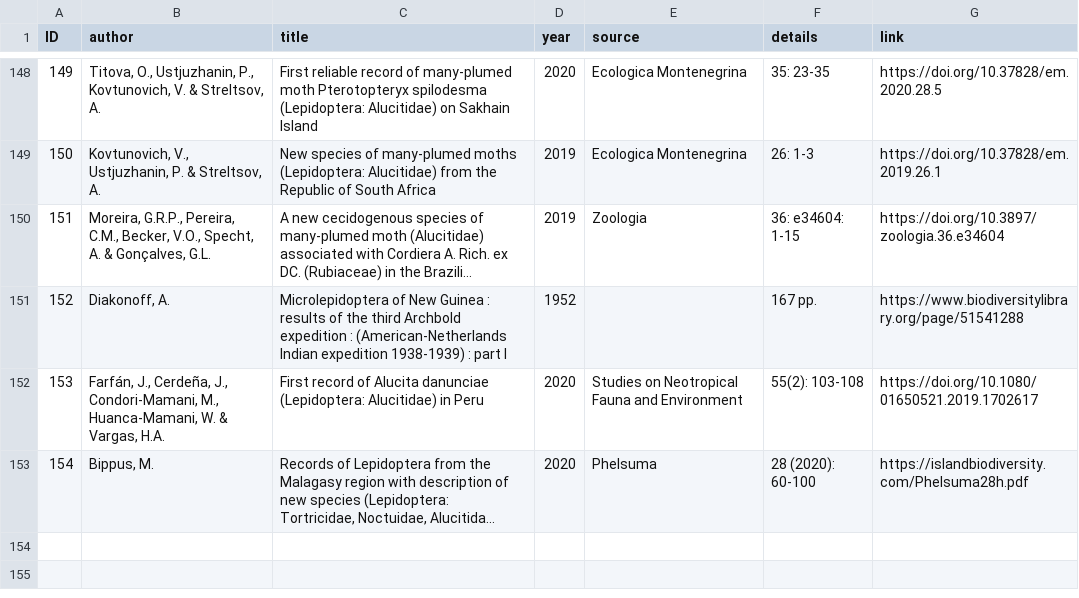
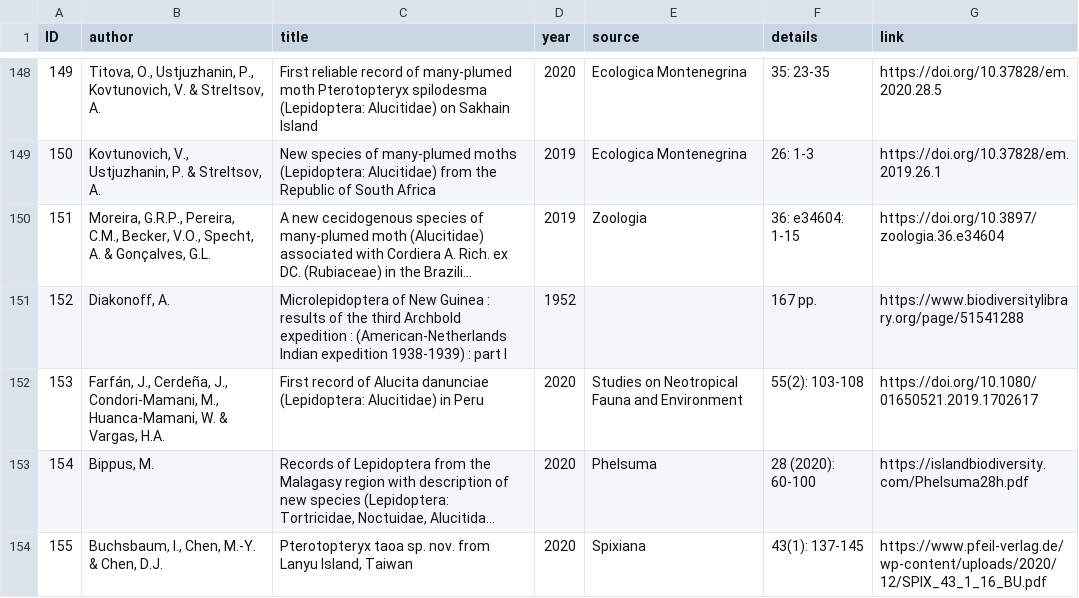
Before and after one commit to dhobern/alucitoidea, a CSV file: coldp/data/reference.csv, drawn as a sheet; only a part is shown, gaps mark what is left out; long unchanged cells end in …; the diff names each change by its address in the sheet, - before the commit and + after, or states it on an @@ line.

Commit message:
Pterotopteryx taoa

```diff
--- a/coldp/data/reference.csv
+++ b/coldp/data/reference.csv
+row 154: 155 | Buchsbaum, I., Chen, M.-Y. & Chen, D.J. | Pterotopteryx taoa sp. nov. from Lanyu Island, Taiwan | 2020 | Spixiana | 43(1): 137-145 | https://www.pfeil-verlag.de/wp-content/uploads/2020/12/SPIX_43_1_16_BU.pdf
```
Also changed, not shown: coldp/data/distribution.csv, coldp/data/name.csv, 3 other files.
